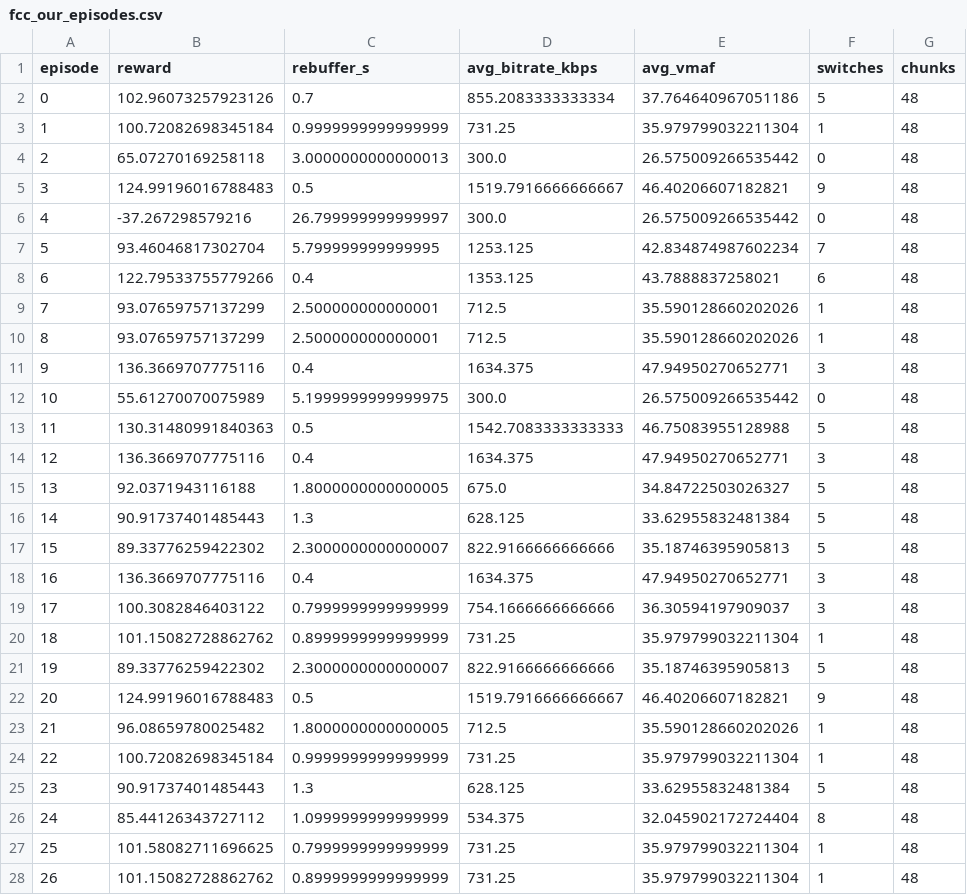
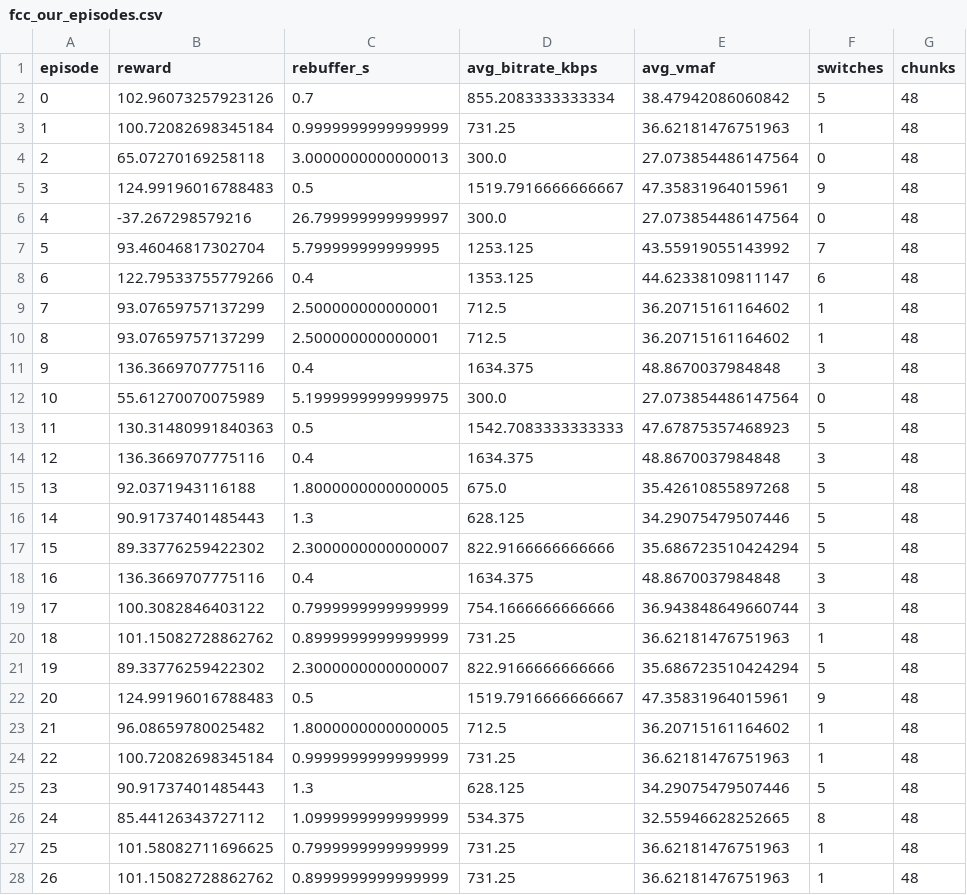
Before and after one commit to saeedzarbi/ABR-Awareness, a CSV file: results/compare_eval/fcc_our_episodes.csv, drawn as a sheet; only a part is shown; the diff covers the shown part only.

```diff
--- a/results/compare_eval/fcc_our_episodes.csv
+++ b/results/compare_eval/fcc_our_episodes.csv
@@ -1,28 +1,28 @@
 episode,reward,rebuffer_s,avg_bitrate_kbps,avg_vmaf,switches,chunks
-0,102.96073257923126,0.7,855.2083333333334,37.764640967051186,5,48
-1,100.72082698345184,0.9999999999999999,731.25,35.979799032211304,1,48
-2,65.07270169258118,3.0000000000000013,300.0,26.575009266535442,0,48
-3,124.99196016788483,0.5,1519.7916666666667,46.40206607182821,9,48
-4,-37.267298579216,26.799999999999997,300.0,26.575009266535442,0,48
-5,93.46046817302704,5.799999999999995,1253.125,42.834874987602234,7,48
-6,122.79533755779266,0.4,1353.125,43.7888837258021,6,48
-7,93.07659757137299,2.500000000000001,712.5,35.590128660202026,1,48
-8,93.07659757137299,2.500000000000001,712.5,35.590128660202026,1,48
-9,136.3669707775116,0.4,1634.375,47.94950270652771,3,48
-10,55.61270070075989,5.1999999999999975,300.0,26.575009266535442,0,48
-11,130.31480991840363,0.5,1542.7083333333333,46.75083955128988,5,48
-12,136.3669707775116,0.4,1634.375,47.94950270652771,3,48
-13,92.0371943116188,1.8000000000000005,675.0,34.84722503026327,5,48
-14,90.91737401485443,1.3,628.125,33.62955832481384,5,48
-15,89.33776259422302,2.3000000000000007,822.9166666666666,35.18746395905813,5,48
-16,136.3669707775116,0.4,1634.375,47.94950270652771,3,48
-17,100.3082846403122,0.7999999999999999,754.1666666666666,36.30594197909037,3,48
-18,101.15082728862762,0.8999999999999999,731.25,35.979799032211304,1,48
-19,89.33776259422302,2.3000000000000007,822.9166666666666,35.18746395905813,5,48
-20,124.99196016788483,0.5,1519.7916666666667,46.40206607182821,9,48
-21,96.08659780025482,1.8000000000000005,712.5,35.590128660202026,1,48
-22,100.72082698345184,0.9999999999999999,731.25,35.979799032211304,1,48
-23,90.91737401485443,1.3,628.125,33.62955832481384,5,48
-24,85.44126343727112,1.0999999999999999,534.375,32.045902172724404,8,48
-25,101.58082711696625,0.7999999999999999,731.25,35.979799032211304,1,48
-26,101.15082728862762,0.8999999999999999,731.25,35.979799032211304,1,48
+0,102.96073257923126,0.7,855.2083333333334,38.47942086060842,5,48
+1,100.72082698345184,0.9999999999999999,731.25,36.62181476751963,1,48
+2,65.07270169258118,3.0000000000000013,300.0,27.073854486147564,0,48
+3,124.99196016788483,0.5,1519.7916666666667,47.35831964015961,9,48
+4,-37.267298579216,26.799999999999997,300.0,27.073854486147564,0,48
+5,93.46046817302704,5.799999999999995,1253.125,43.55919055143992,7,48
+6,122.79533755779266,0.4,1353.125,44.62338109811147,6,48
+7,93.07659757137299,2.500000000000001,712.5,36.20715161164602,1,48
+8,93.07659757137299,2.500000000000001,712.5,36.20715161164602,1,48
+9,136.3669707775116,0.4,1634.375,48.8670037984848,3,48
+10,55.61270070075989,5.1999999999999975,300.0,27.073854486147564,0,48
+11,130.31480991840363,0.5,1542.7083333333333,47.67875357468923,5,48
+12,136.3669707775116,0.4,1634.375,48.8670037984848,3,48
+13,92.0371943116188,1.8000000000000005,675.0,35.42610855897268,5,48
+14,90.91737401485443,1.3,628.125,34.29075479507446,5,48
+15,89.33776259422302,2.3000000000000007,822.9166666666666,35.686723510424294,5,48
+16,136.3669707775116,0.4,1634.375,48.8670037984848,3,48
+17,100.3082846403122,0.7999999999999999,754.1666666666666,36.943848649660744,3,48
+18,101.15082728862762,0.8999999999999999,731.25,36.62181476751963,1,48
+19,89.33776259422302,2.3000000000000007,822.9166666666666,35.686723510424294,5,48
+20,124.99196016788483,0.5,1519.7916666666667,47.35831964015961,9,48
+21,96.08659780025482,1.8000000000000005,712.5,36.20715161164602,1,48
+22,100.72082698345184,0.9999999999999999,731.25,36.62181476751963,1,48
+23,90.91737401485443,1.3,628.125,34.29075479507446,5,48
+24,85.44126343727112,1.0999999999999999,534.375,32.55946628252665,8,48
+25,101.58082711696625,0.7999999999999999,731.25,36.62181476751963,1,48
+26,101.15082728862762,0.8999999999999999,731.25,36.62181476751963,1,48
```
Also changed, not shown: 73 edited cells elsewhere in this file, results/compare_eval/fcc_bola_episodes.csv, results/compare_eval/fcc_comyco_like_episodes.csv, 31 other files.
